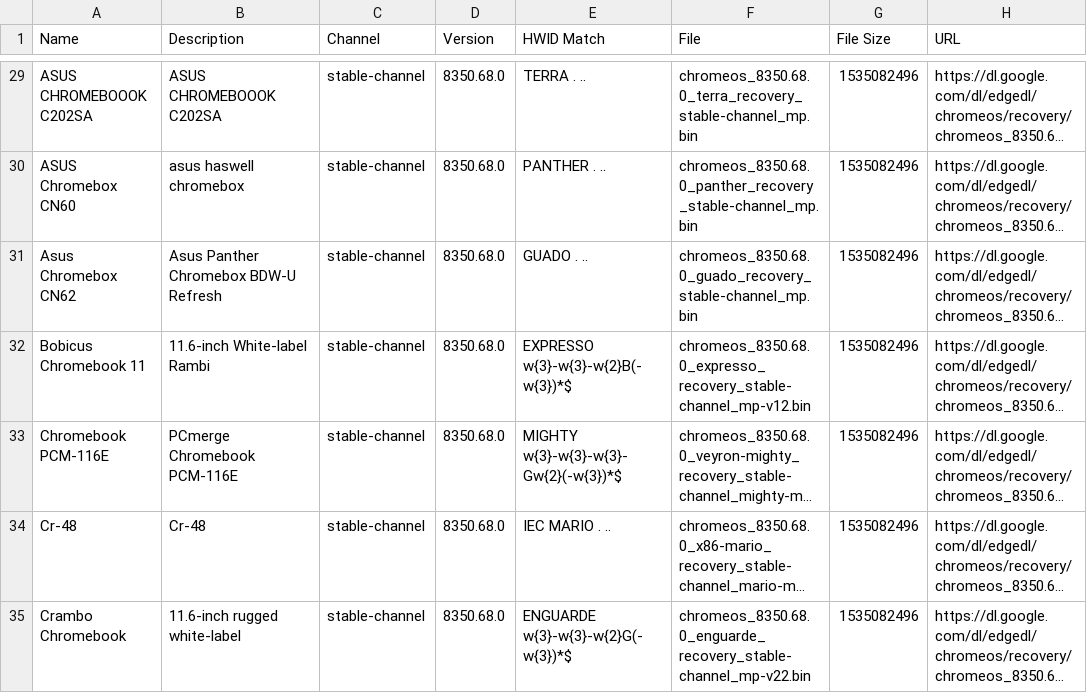
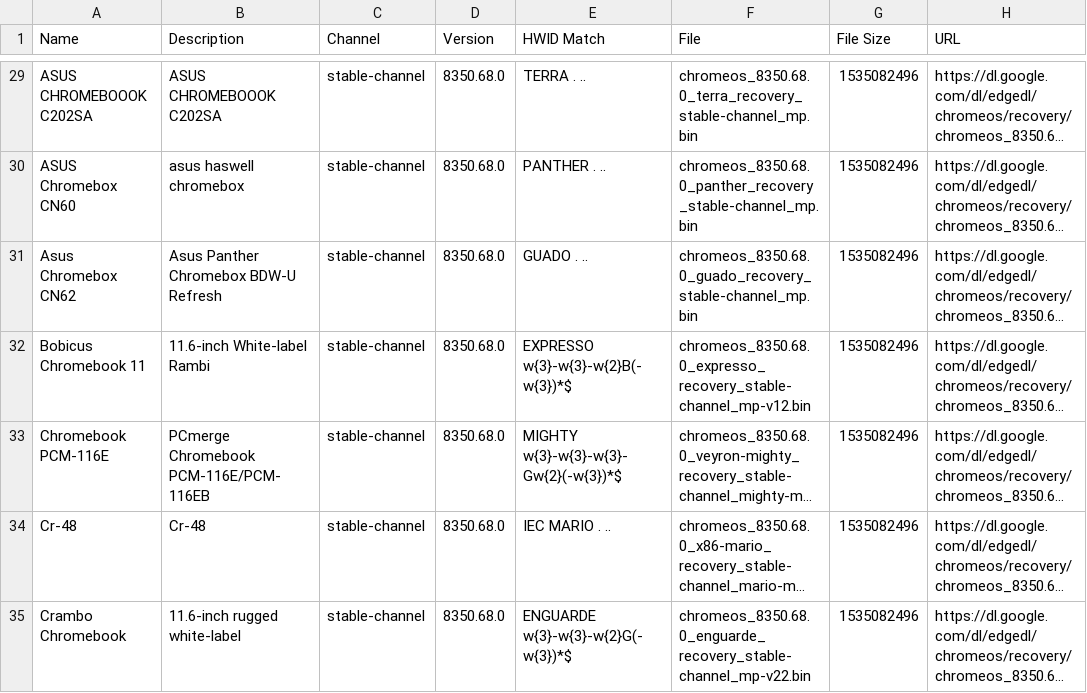
Before and after one commit to DennisLfromGA/CBC-Projects, a CSV file: recovery-id.csv, drawn as a sheet; only a part is shown, gaps mark what is left out; long unchanged cells end in …; the diff covers the shown part only; the diff names each change by its address in the sheet, - before the commit and + after, or states it on an @@ line.

```diff
--- a/recovery-id.csv
+++ b/recovery-id.csv
-B33 (Description): PCmerge Chromebook PCM-116E
+B33 (Description): PCmerge Chromebook PCM-116E/PCM-116EB
```
Also changed, not shown: 2 added rows, 1 removed row and 14 edited cells elsewhere in this file.
